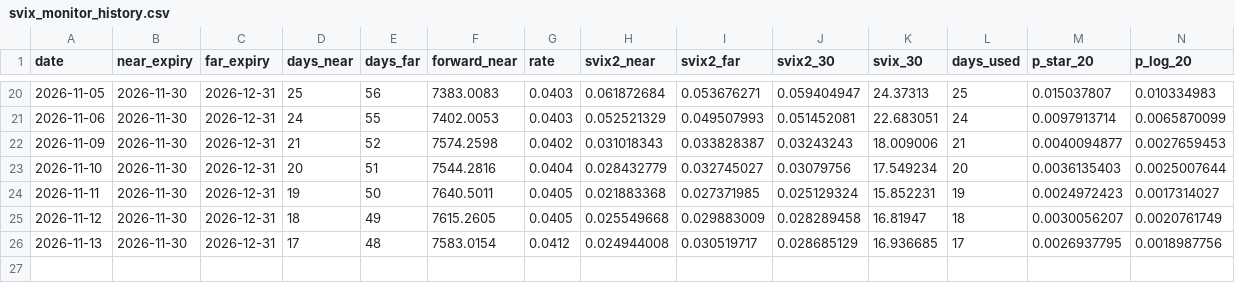
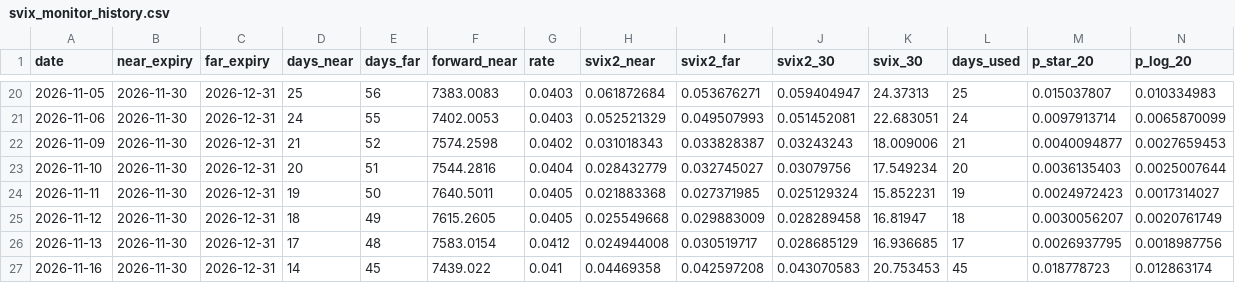
Before and after one commit to ltemry/svix-crash-monitor, a CSV file: svix_monitor_history.csv, drawn as a sheet; only a part is shown, gaps mark what is left out; rows hold the shown columns only; the diff names each change by its address in the sheet, - before the commit and + after, or states it on an @@ line.

```diff
--- a/svix_monitor_history.csv
+++ b/svix_monitor_history.csv
+row 27: 2026-11-16 | 2026-11-30 | 2026-12-31 | 14 | 45 | 7439.022 | 0.041 | 0.04469358 | 0.042597208 | 0.043070583 | 20.753453 | 45 | 0.018778723 | 0.012863174
```
